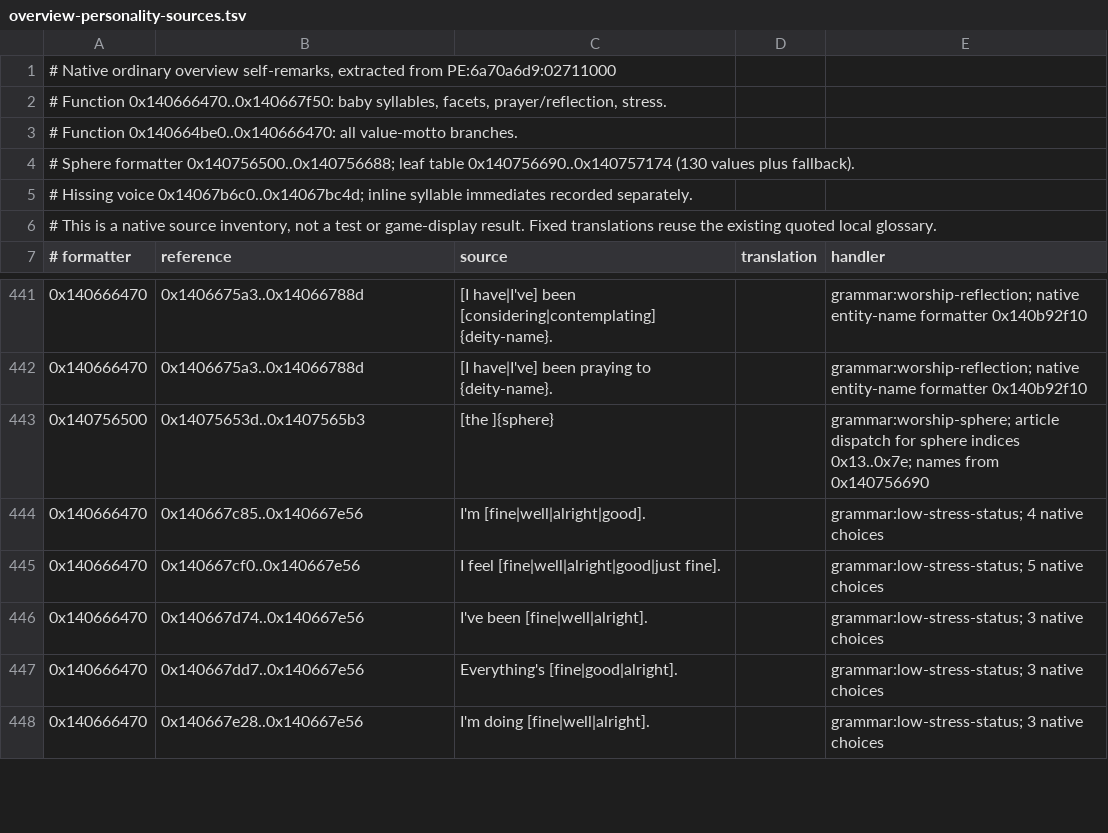
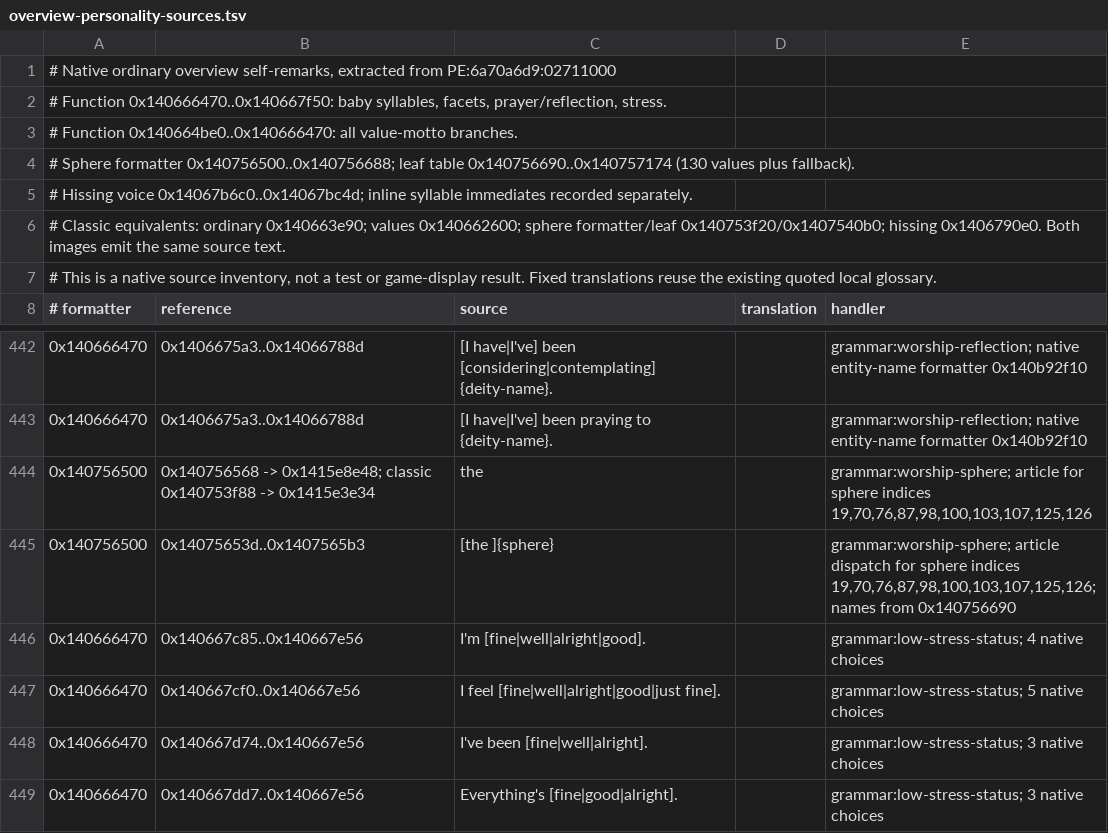
Before and after one commit to LYHGLYTX/dfcn, a TSV file: data/extracted/overview-personality-sources.tsv, drawn as a sheet; only a part is shown, gaps mark what is left out; the shorter side is filled out with more unchanged rows.

```diff
--- a/data/extracted/overview-personality-sources.tsv
+++ b/data/extracted/overview-personality-sources.tsv
@@ -5,2 +5,3 @@
 # Hissing voice 0x14067b6c0..0x14067bc4d; inline syllable immediates recorded separately.
+# Classic equivalents: ordinary 0x140663e90; values 0x140662600; sphere formatter/leaf 0x140753f20/0x1407540b0; hissing 0x1406790e0. Both images emit the same source text.
 # This is a native source inventory, not a test or game-display result. Fixed translations reuse the existing quoted local glossary.
@@ -442,3 +443,4 @@
 0x140666470	0x1406675a3..0x14066788d	[I have|I've] been praying to {deity-name}.		grammar:worship-reflection; native entity-name formatter 0x140b92f10
-0x140756500	0x14075653d..0x1407565b3	[the ]{sphere}		grammar:worship-sphere; article dispatch for sphere indices 0x13..0x7e; names from 0x140756690
+0x140756500	0x140756568 -> 0x1415e8e48; classic 0x140753f88 -> 0x1415e3e34	the 		grammar:worship-sphere; article for sphere indices 19,70,76,87,98,100,103,107,125,126
+0x140756500	0x14075653d..0x1407565b3	[the ]{sphere}		grammar:worship-sphere; article dispatch for sphere indices 19,70,76,87,98,100,103,107,125,126; names from 0x140756690
 0x140666470	0x140667c85..0x140667e56	I'm [fine|well|alright|good].		grammar:low-stress-status; 4 native choices
```
Also changed, not shown: 3 other files.
